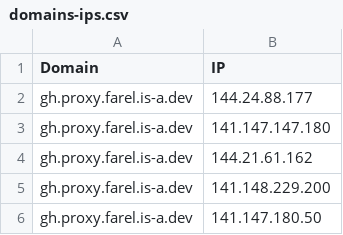
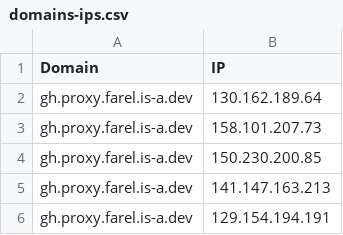
Before and after one commit to Ben523787187/proxyip-tracker, a CSV file: result/domains-ips.csv, drawn as a sheet.

```diff
--- a/result/domains-ips.csv
+++ b/result/domains-ips.csv
@@ -1,6 +1,6 @@
 Domain,IP
-gh.proxy.farel.is-a.dev,144.24.88.177
-gh.proxy.farel.is-a.dev,141.147.147.180
-gh.proxy.farel.is-a.dev,144.21.61.162
-gh.proxy.farel.is-a.dev,141.148.229.200
-gh.proxy.farel.is-a.dev,141.147.180.50
+gh.proxy.farel.is-a.dev,130.162.189.64
+gh.proxy.farel.is-a.dev,158.101.207.73
+gh.proxy.farel.is-a.dev,150.230.200.85
+gh.proxy.farel.is-a.dev,141.147.163.213
+gh.proxy.farel.is-a.dev,129.154.194.191
```
Also changed, not shown: result/tested-ips.csv.
